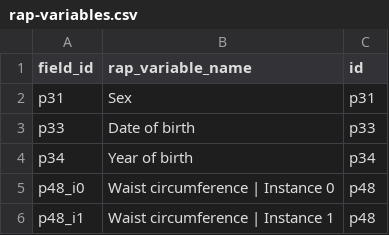
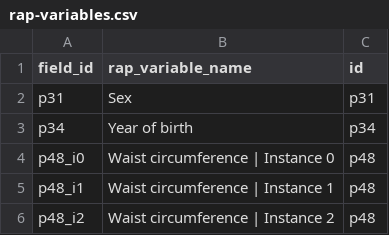
Before and after one commit to steno-aarhus/kimo, a CSV file: data-raw/rap-variables.csv, drawn as a sheet; only a part is shown; the shorter side is filled out with more unchanged rows; the diff covers the shown part only.

```diff
--- a/data-raw/rap-variables.csv
+++ b/data-raw/rap-variables.csv
@@ -2,3 +2,2 @@ field_id,rap_variable_name,id
 p31,Sex,p31
-p33,Date of birth,p33
 p34,Year of birth,p34
```
Also changed, not shown: 19 removed rows elsewhere in this file, data-raw/project-variables.csv.
